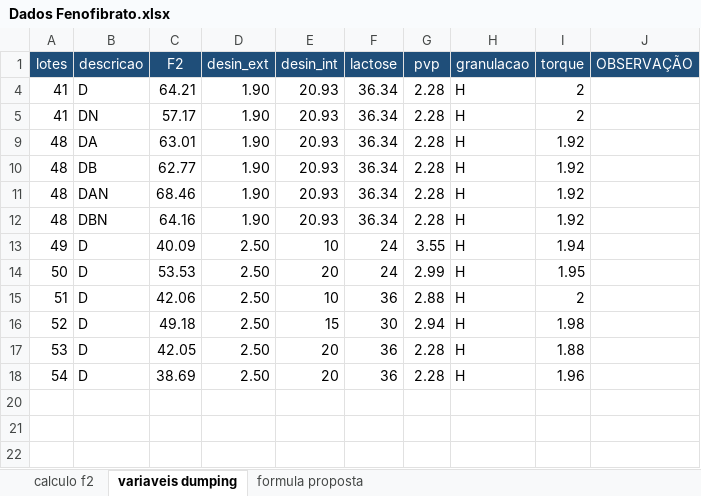
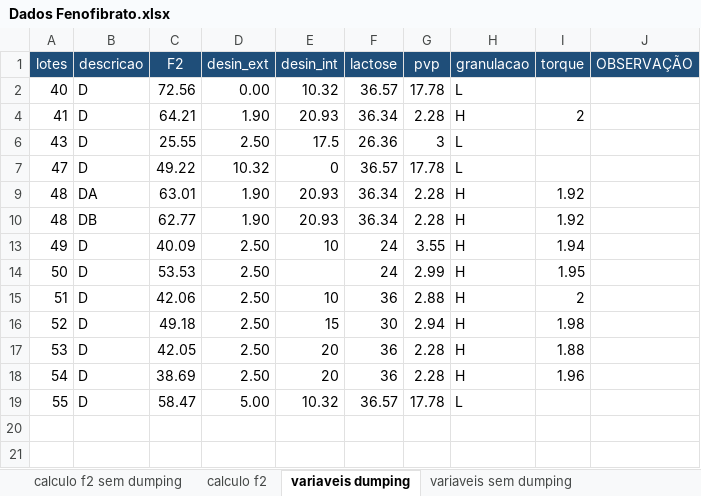
Before and after one commit to gregoriosup/BrainEstag, an Excel workbook: Dados Fenofibrato.xlsx, sheet variaveis dumping, drawn as a sheet; only a part is shown; the shorter side is filled out with more unchanged rows; values as stored, in another font and other column widths than the file's, no borders; removed rows and columns are numbered as before the commit, all else as after; the diff names each change by its address in the sheet, - before the commit and + after, or states it on an @@ line.

```diff
--- a/Dados Fenofibrato.xlsx (sheet variaveis dumping)
+++ b/Dados Fenofibrato.xlsx (sheet variaveis dumping)
+sheet tab: calculo f2 sem dumping
+sheet tab: variaveis sem dumping
+row 2: 40 | D | 72.56 | 0.00 | 10.32 | 36.57 | 17.78 | L
@@ row 5 hidden: 41 | DN | 57.17 | 1.90 | 20.93 | 36.34 | 2.28 | H | 2 @@
+row 6: 43 | D | 25.55 | 2.50 | 17.5 | 26.36 | 3 | L
+row 7: 47 | D | 49.22 | 10.32 | 0 | 36.57 | 17.78 | L
@@ row 11 hidden: 48 | DAN | 68.46 | 1.90 | 20.93 | 36.34 | 2.28 | H | 1.92 @@
@@ row 12 hidden: 48 | DBN | 64.16 | 1.90 | 20.93 | 36.34 | 2.28 | H | 1.92 @@
-E14 (desin_int): 20
+E14 (desin_int): (empty)
+row 19: 55 | D | 58.47 | 5.00 | 10.32 | 36.57 | 17.78 | L
```
Also changed, not shown: sheet calculo f2, sheet formula proposta, formulas that keep their value, hidden cells.
